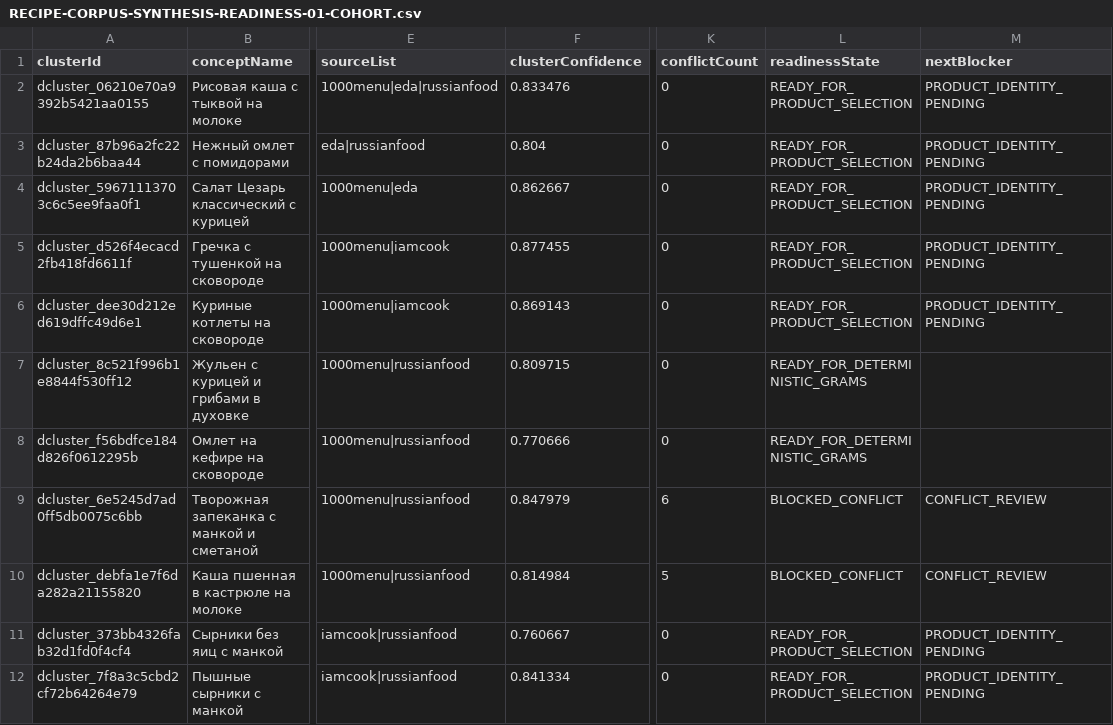
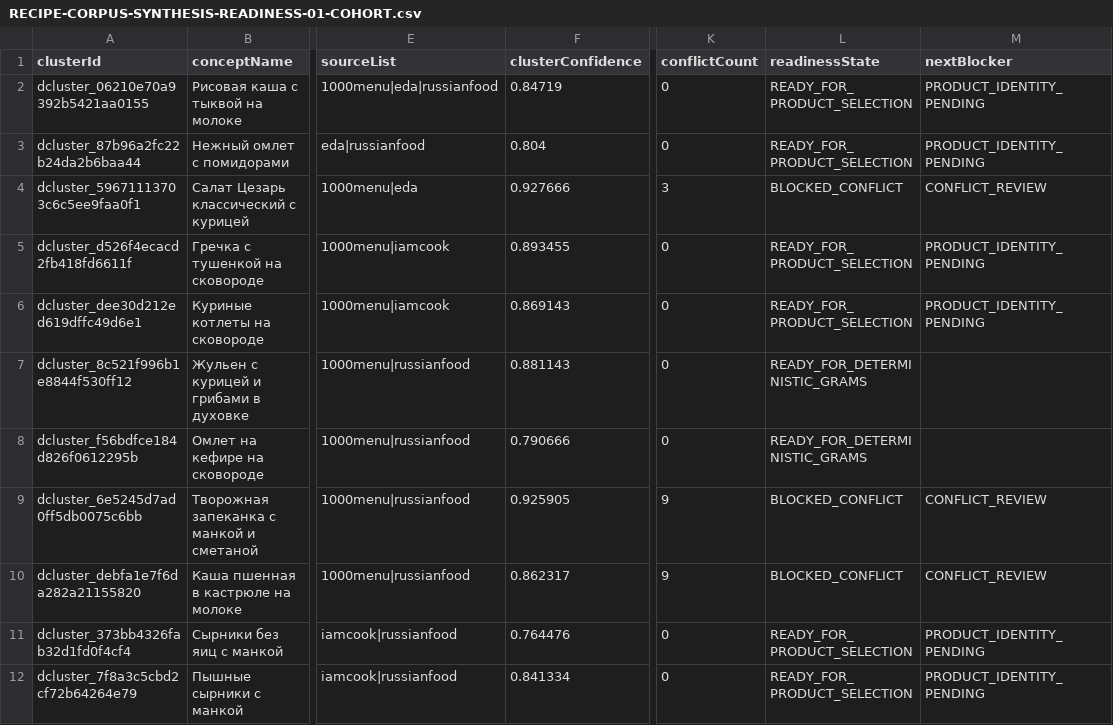
Before and after one commit to medok33/Weight-App-public, a CSV file: .data/owner-reports/RECIPE-CORPUS-SYNTHESIS-READINESS-01-COHORT.csv, drawn as a sheet; only a part is shown, gaps mark what is left out; the diff names each change by its address in the sheet, - before the commit and + after, or states it on an @@ line.

```diff
--- a/.data/owner-reports/RECIPE-CORPUS-SYNTHESIS-READINESS-01-COHORT.csv
+++ b/.data/owner-reports/RECIPE-CORPUS-SYNTHESIS-READINESS-01-COHORT.csv
-F2 (clusterConfidence): 0.833476
+F2 (clusterConfidence): 0.84719
-F4 (clusterConfidence): 0.862667
+F4 (clusterConfidence): 0.927666
-K4 (conflictCount): 0
+K4 (conflictCount): 3
-L4 (readinessState): READY_FOR_PRODUCT_SELECTION
+L4 (readinessState): BLOCKED_CONFLICT
-M4 (nextBlocker): PRODUCT_IDENTITY_PENDING
+M4 (nextBlocker): CONFLICT_REVIEW
-F5 (clusterConfidence): 0.877455
+F5 (clusterConfidence): 0.893455
-F7 (clusterConfidence): 0.809715
+F7 (clusterConfidence): 0.881143
-F8 (clusterConfidence): 0.770666
+F8 (clusterConfidence): 0.790666
-F9 (clusterConfidence): 0.847979
+F9 (clusterConfidence): 0.925905
-K9 (conflictCount): 6
+K9 (conflictCount): 9
-F10 (clusterConfidence): 0.814984
+F10 (clusterConfidence): 0.862317
-K10 (conflictCount): 5
+K10 (conflictCount): 9
-F11 (clusterConfidence): 0.760667
+F11 (clusterConfidence): 0.764476
```
Also changed, not shown: .data/owner-reports/RECIPE-CORPUS-SYNTHESIS-READINESS-01-CLUSTER-AUDIT.csv, .data/owner-reports/RECIPE-SYNTHESIS-DESIGN-CHOICE-POLICY-01-COHORT.csv, 3 other files.
